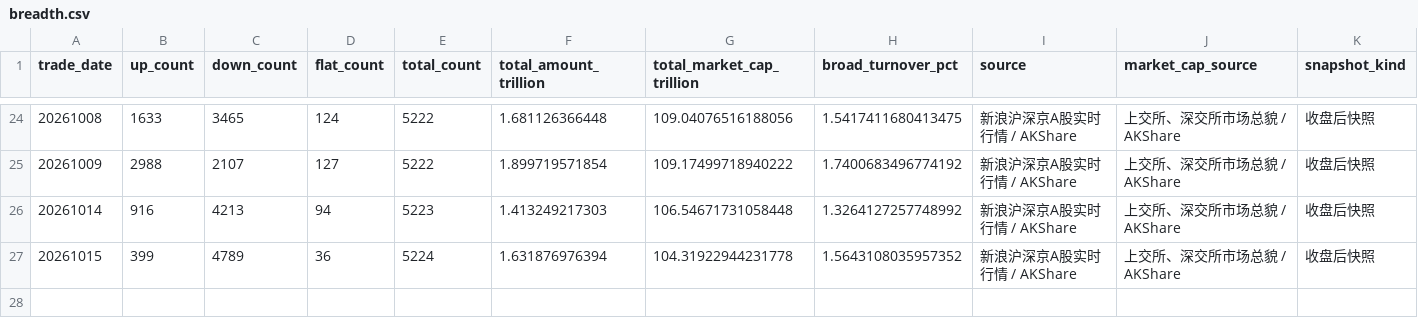
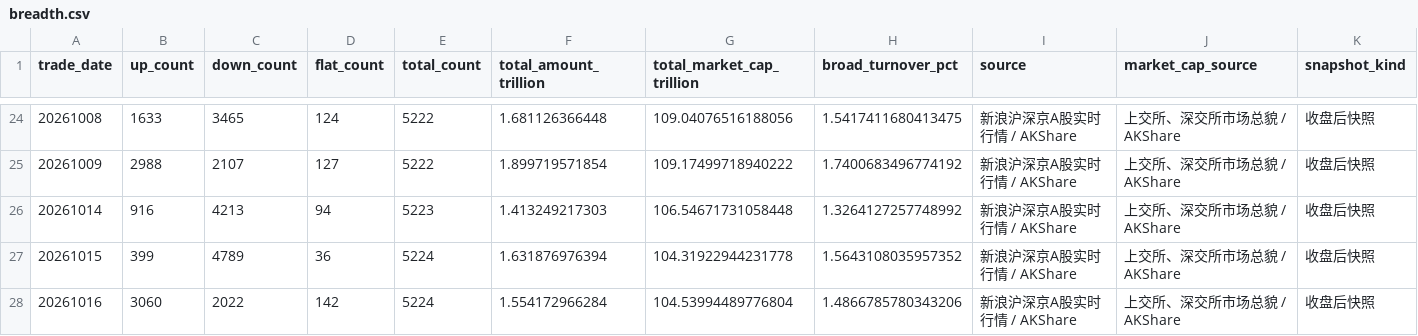
Before and after one commit to littlepeachh/macroscope-dashboard-v7, a CSV file: data/breadth.csv, drawn as a sheet; only a part is shown, gaps mark what is left out; the diff names each change by its address in the sheet, - before the commit and + after, or states it on an @@ line.

```diff
--- a/data/breadth.csv
+++ b/data/breadth.csv
+row 28: 20261016 | 3060 | 2022 | 142 | 5224 | 1.554172966284 | 104.53994489776804 | 1.4866785780343206 | 新浪沪深京A股实时行情 / AKShare | 上交所、深交所市场总貌 / AKShare | 收盘后快照
```
Also changed, not shown: data/crowding.csv, data/deviation.csv, 6 other files.
